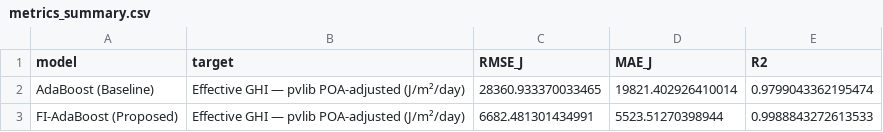
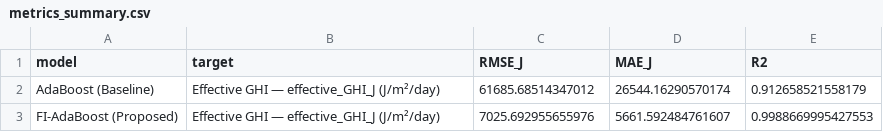
Before and after one commit to rafaelmrcs/thesis-prototype, a CSV file: FIAdaBoost/results/metrics_summary.csv, drawn as a sheet.

```diff
--- a/FIAdaBoost/results/metrics_summary.csv
+++ b/FIAdaBoost/results/metrics_summary.csv
@@ -1,3 +1,3 @@
 model,target,RMSE_J,MAE_J,R2
-AdaBoost (Baseline),Effective GHI — pvlib POA-adjusted (J/m²/day),28360.933370033465,19821.402926410014,0.9799043362195474
-FI-AdaBoost (Proposed),Effective GHI — pvlib POA-adjusted (J/m²/day),6682.481301434991,5523.51270398944,0.9988843272613533
+AdaBoost (Baseline),Effective GHI — effective_GHI_J (J/m²/day),61685.68514347012,26544.16290570174,0.912658521558179
+FI-AdaBoost (Proposed),Effective GHI — effective_GHI_J (J/m²/day),7025.692955655976,5661.592484761607,0.9988669995427553
```
Also changed, not shown: FIAdaBoost/results/cv_fold_metrics.csv, FIAdaBoost/results/cv_fold_metrics_daily.csv, 18 other files.
